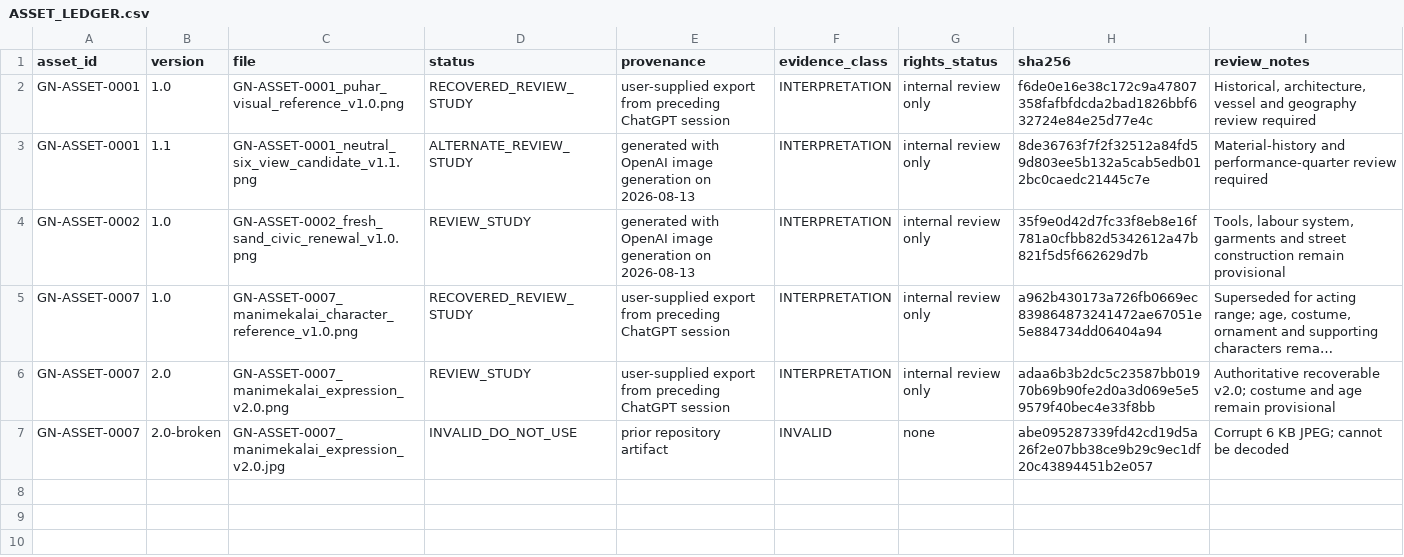
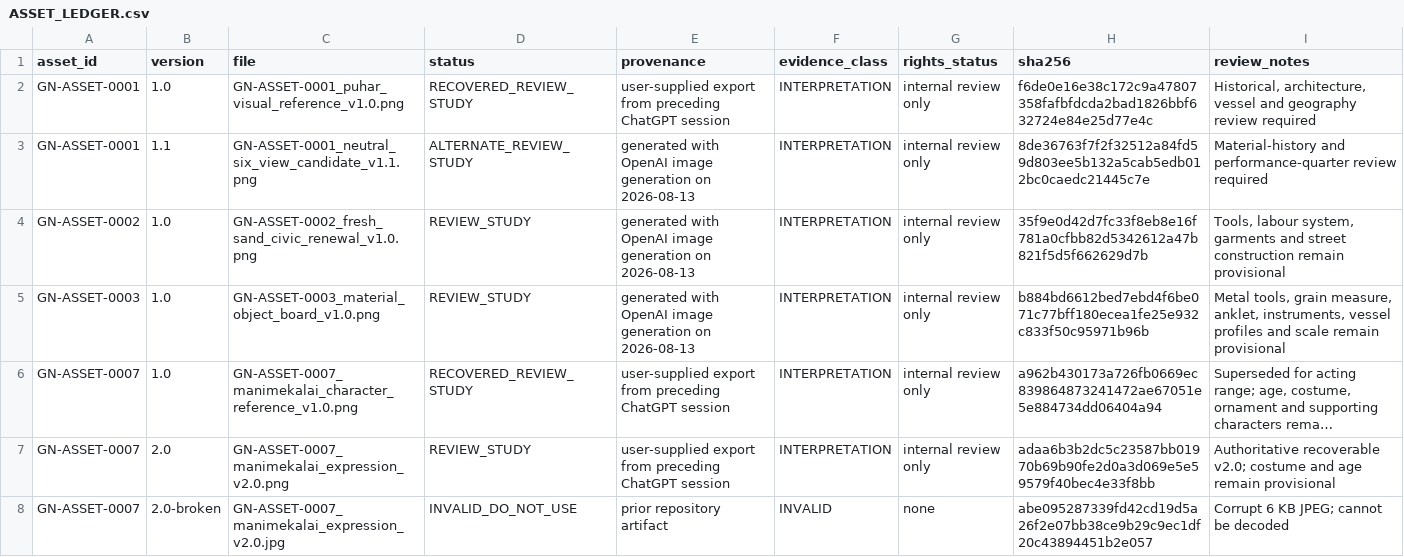
Before and after one commit to pugazg/manimekalai-cinematic-adaptation, a CSV file: graphic-novel-kindle/assets/visual-reference/ASSET_LEDGER.csv, drawn as a sheet; long unchanged cells end in …; the diff names each change by its address in the sheet, - before the commit and + after, or states it on an @@ line.

Commit message:
graphic novel: add Chapter 1 material object board

```diff
--- a/graphic-novel-kindle/assets/visual-reference/ASSET_LEDGER.csv
+++ b/graphic-novel-kindle/assets/visual-reference/ASSET_LEDGER.csv
+row 5: GN-ASSET-0003 | 1.0 | GN-ASSET-0003_material_object_board_v1.0.png | REVIEW_STUDY | generated with OpenAI image generation on 2026-08-13 | INTERPRETATION | internal review only | b884bd6612bed7ebd4f6be071c77bff180ecea1fe25e932c833f50c95971b96b | Metal tools, grain measure, anklet, instruments, vessel profiles and scale remain provisional
```
Also changed, not shown: 3 other files.
